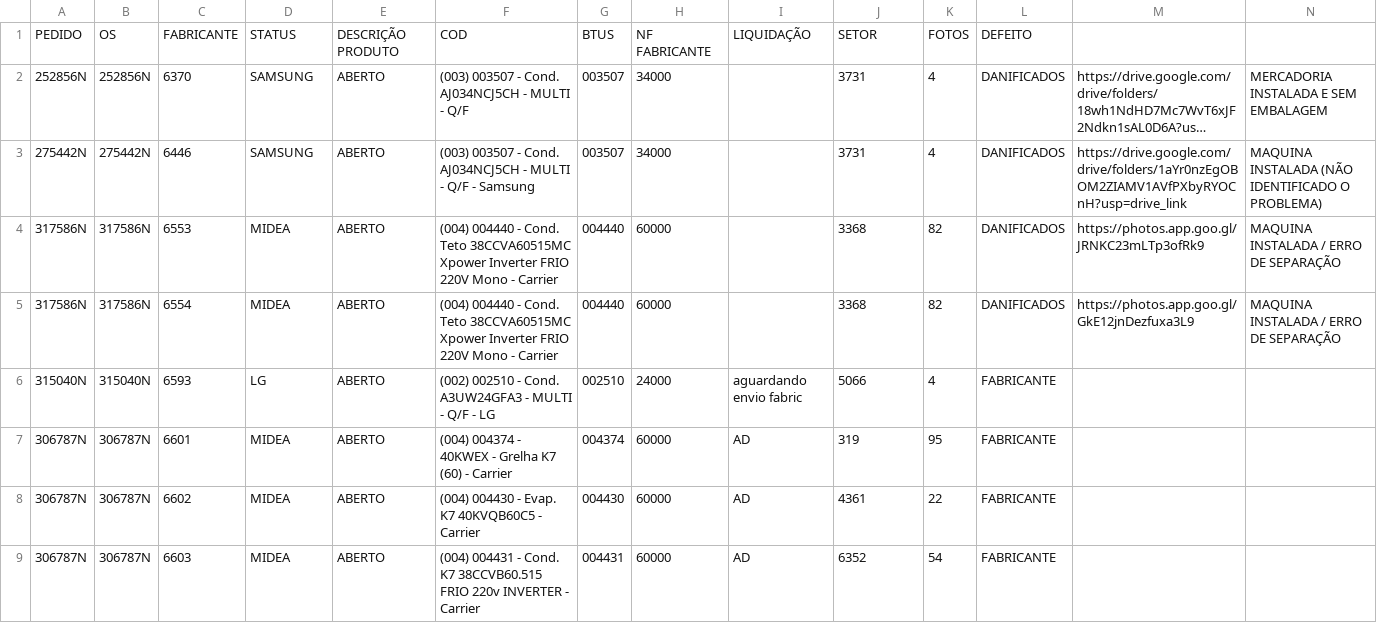
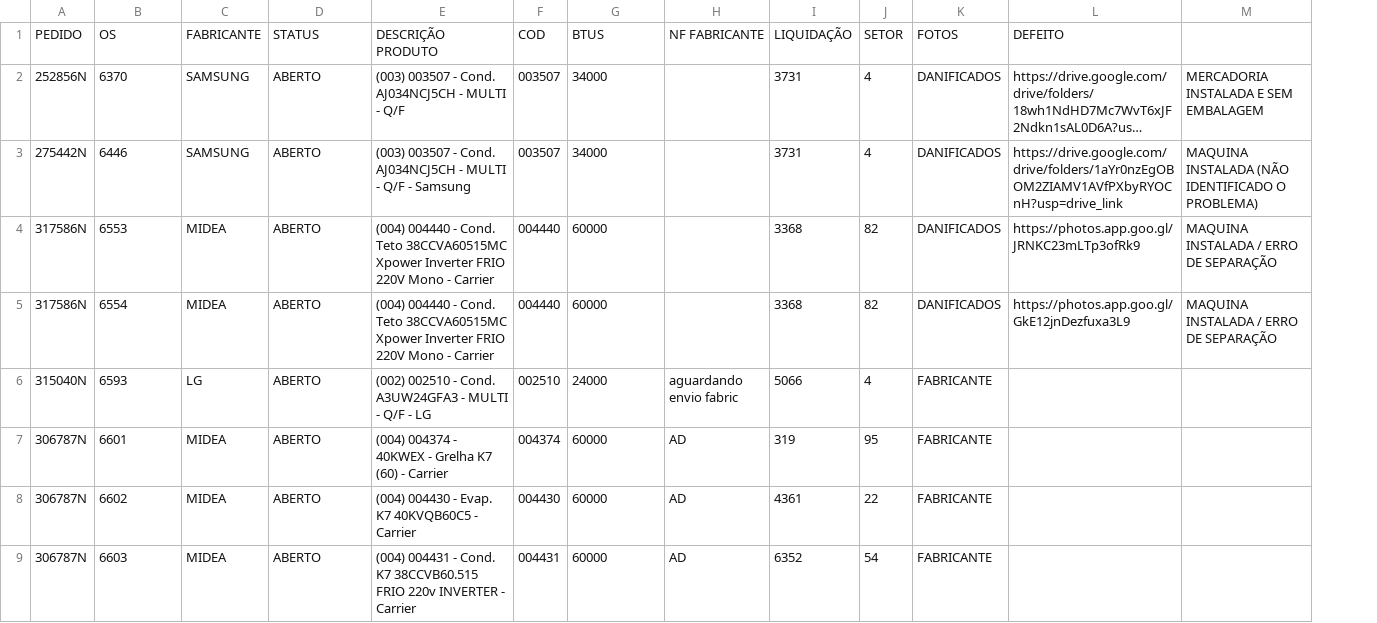
Before and after one commit to discomerciologistica/DANIFICADOS, a CSV file: danificados.csv, drawn as a sheet; only a part is shown; long unchanged cells end in …; removed rows and columns are numbered as before the commit, all else as after; rows hold the shown columns only; the diff names each change by its address in the sheet, - before the commit and + after, or states it on an @@ line.

Commit message:
Update danificados.csv

```diff
--- a/danificados.csv
+++ b/danificados.csv
-column B, rows 2-9: 252856N | 275442N | 317586N | 317586N | 315040N | 306787N | 306787N | 306787N
-row 1: PEDIDO | OS | FABRICANTE | STATUS | DESCRIÇÃO PRODUTO | COD | BTUS | NF FABRICANTE | LIQUIDAÇÃO | SETOR | FOTOS | DEFEITO
+row 1: PEDIDO | OS | FABRICANTE | STATUS | DESCRIÇÃO PRODUTO | COD | BTUS | NF FABRICANTE | LIQUIDAÇÃO | SETOR | FOTOS | DEFEITO
```
